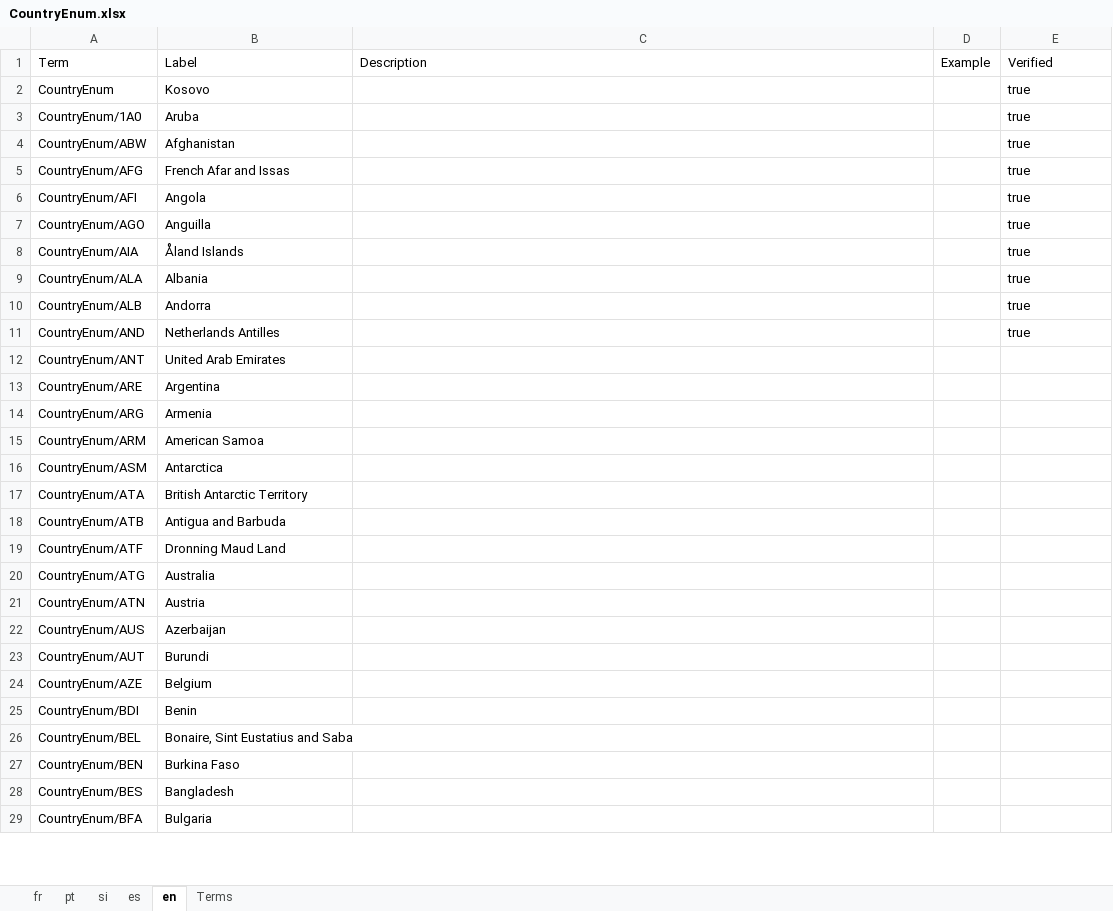
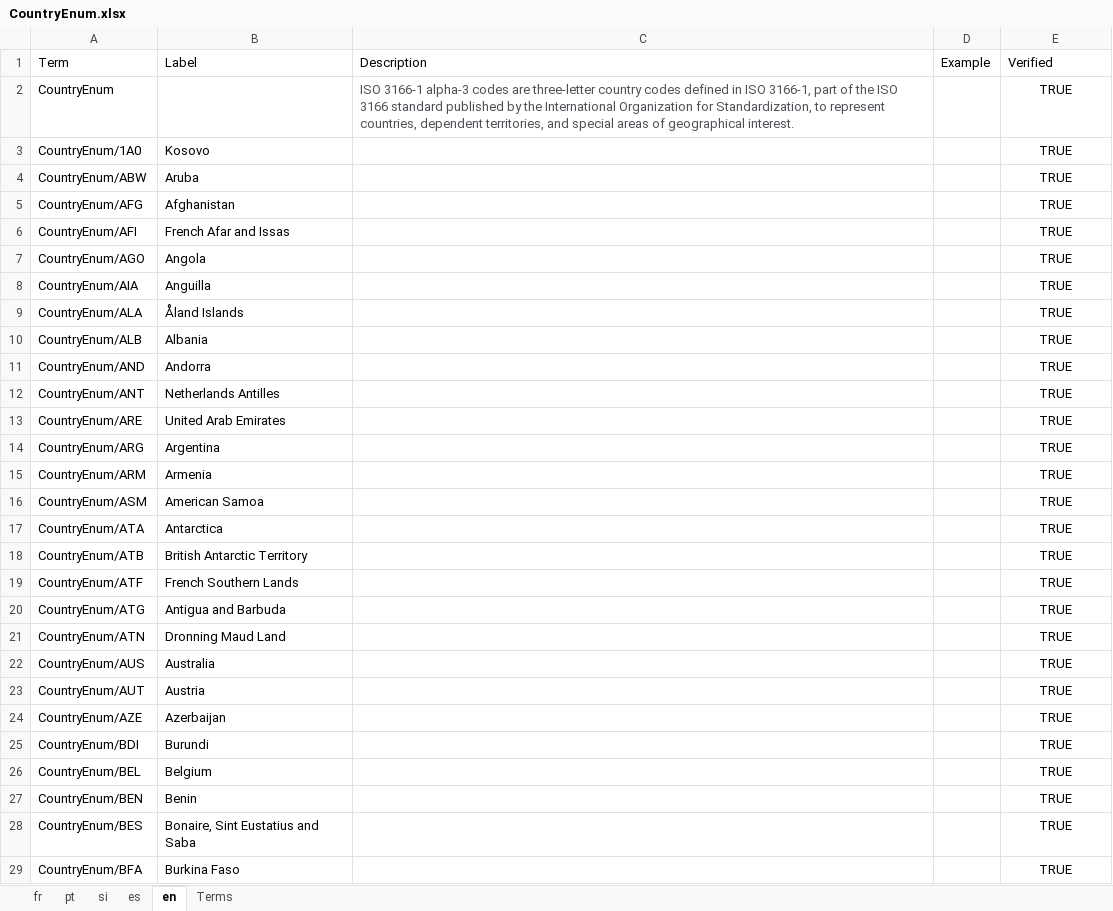
Before and after one commit to de4a-eu/MOR, an Excel workbook: material/translation/TermDefinitions/CountryEnum.xlsx, sheet en, drawn as a sheet; only a part is shown; values as stored, in another font and other column widths than the file's, no borders; the diff covers the shown part only; the diff names each change by its address in the sheet, - before the commit and + after, or states it on an @@ line.

```diff
--- a/material/translation/TermDefinitions/CountryEnum.xlsx (sheet en)
+++ b/material/translation/TermDefinitions/CountryEnum.xlsx (sheet en)
-B2: Kosovo
+B2: (empty)
-C2: (empty)
+C2: ISO 3166-1 alpha-3 codes are three-letter country codes defined in ISO 3166-1, part of the ISO 3166 standard published by the International Organization for Standardization, to represent countries, dependent territories, and special areas of geographical interest.
-E2:E11: true
+E2:E11: TRUE
-E2:E11 alignment: left
+E2:E11 alignment: center
-B3: Aruba
+B3: Kosovo
-B4: Afghanistan
+B4: Aruba
-B5: French Afar and Issas
+B5: Afghanistan
-B6: Angola
+B6: French Afar and Issas
-B7: Anguilla
+B7: Angola
-B8: Åland Islands
+B8: Anguilla
-B9: Albania
+B9: Åland Islands
-B10: Andorra
+B10: Albania
-B11: Netherlands Antilles
+B11: Andorra
-B12: United Arab Emirates
+B12: Netherlands Antilles
-E12:E29: (empty)
+E12:E29: TRUE
-B13: Argentina
+B13: United Arab Emirates
-B14: Armenia
+B14: Argentina
-B15: American Samoa
+B15: Armenia
-B16: Antarctica
+B16: American Samoa
-B17: British Antarctic Territory
+B17: Antarctica
-B18: Antigua and Barbuda
+B18: British Antarctic Territory
-B19: Dronning Maud Land
+B19: French Southern Lands
-B20: Australia
+B20: Antigua and Barbuda
-B21: Austria
+B21: Dronning Maud Land
-B22: Azerbaijan
+B22: Australia
-B23: Burundi
+B23: Austria
-B24: Belgium
+B24: Azerbaijan
-B25: Benin
+B25: Burundi
-B26: Bonaire, Sint Eustatius and Saba
+B26: Belgium
-B27: Burkina Faso
+B27: Benin
-B28: Bangladesh
+B28: Bonaire, Sint Eustatius and Saba
-B29: Bulgaria
+B29: Burkina Faso
```
Also changed, not shown: 512 edited cells elsewhere in this sheet, sheet Terms, material/translation/TermDefinitions/Identifier.xlsx, material/translation/TermDefinitions/Jurisdiction.xlsx, 7 other files.
